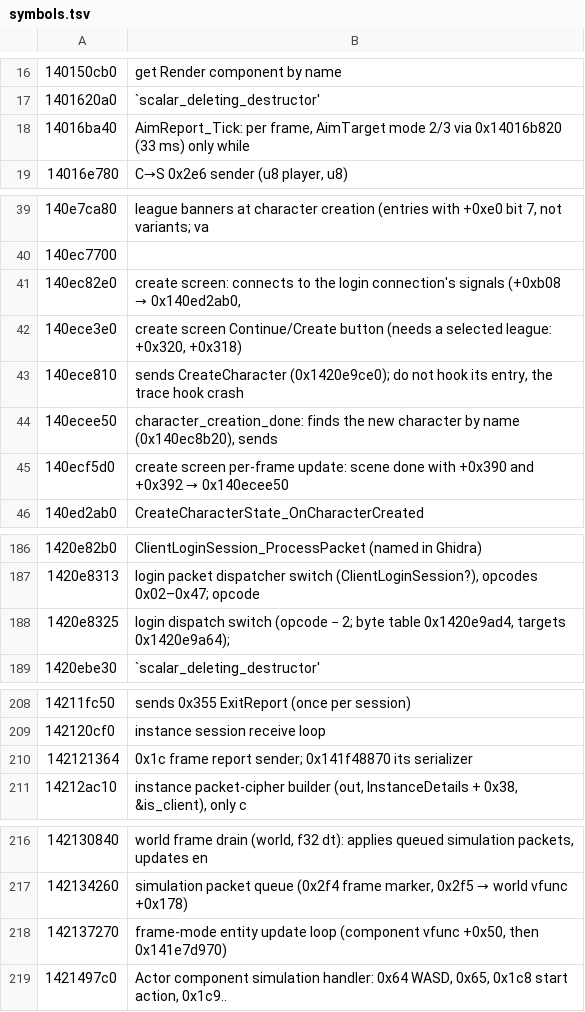
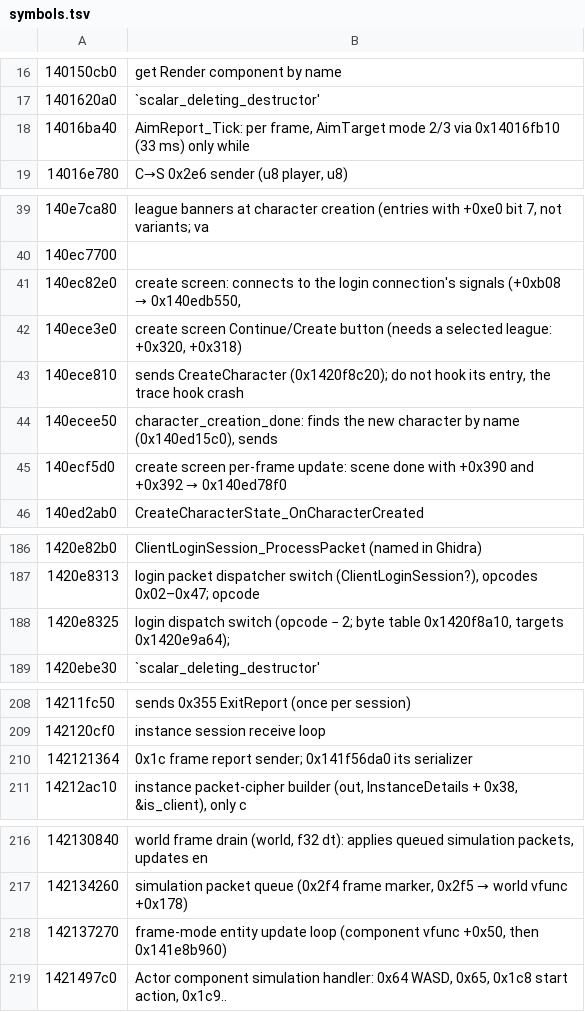
Before and after one commit to WaystoneWorks/Poe2ClientHook, a TSV file: poe-hook-core/assets/symbols.tsv, drawn as a sheet; only a part is shown, gaps mark what is left out; the diff covers the shown part only.

```diff
--- a/poe-hook-core/assets/symbols.tsv
+++ b/poe-hook-core/assets/symbols.tsv
@@ -17,3 +17,3 @@
 1401620a0	`scalar_deleting_destructor'
-14016ba40	AimReport_Tick: per frame, AimTarget mode 2/3 via 0x14016b820 (33 ms) only while
+14016ba40	AimReport_Tick: per frame, AimTarget mode 2/3 via 0x14016fb10 (33 ms) only while
 14016e780	C→S 0x2e6 sender (u8 player, u8)
@@ -40,7 +40,7 @@
 140ec7700	
-140ec82e0	create screen: connects to the login connection's signals (+0xb08 → 0x140ed2ab0,
+140ec82e0	create screen: connects to the login connection's signals (+0xb08 → 0x140edb550,
 140ece3e0	create screen Continue/Create button (needs a selected league: +0x320, +0x318)
-140ece810	sends CreateCharacter (0x1420e9ce0); do not hook its entry, the trace hook crash
-140ecee50	"character_creation_done": finds the new character by name (0x140ec8b20), sends
-140ecf5d0	create screen per-frame update: scene done with +0x390 and +0x392 → 0x140ecee50
+140ece810	sends CreateCharacter (0x1420f8c20); do not hook its entry, the trace hook crash
+140ecee50	"character_creation_done": finds the new character by name (0x140ed15c0), sends
+140ecf5d0	create screen per-frame update: scene done with +0x390 and +0x392 → 0x140ed78f0
 140ed2ab0	CreateCharacterState_OnCharacterCreated
@@ -187,3 +187,3 @@
 1420e8313	login packet dispatcher switch (ClientLoginSession?), opcodes 0x02–0x47; opcode
-1420e8325	login dispatch switch (opcode − 2; byte table 0x1420e9ad4, targets 0x1420e9a64);
+1420e8325	login dispatch switch (opcode − 2; byte table 0x1420f8a10, targets 0x1420e9a64);
 1420ebe30	`scalar_deleting_destructor'
@@ -209,3 +209,3 @@
 142120cf0	instance session receive loop
-142121364	0x1c frame report sender; 0x141f48870 its serializer
+142121364	0x1c frame report sender; 0x141f56da0 its serializer
 14212ac10	instance packet-cipher builder (out, InstanceDetails + 0x38, &is_client), only c
@@ -217,3 +217,3 @@
 142134260	simulation packet queue (0x2f4 frame marker, 0x2f5 → world vfunc +0x178)
-142137270	frame-mode entity update loop (component vfunc +0x50, then 0x141e7d970)
+142137270	frame-mode entity update loop (component vfunc +0x50, then 0x141e8b960)
 1421497c0	Actor component simulation handler: 0x64 WASD, 0x65, 0x1c8 start action, 0x1c9..
```
Also changed, not shown: 3 edited cells elsewhere in this file, 34 other files.
